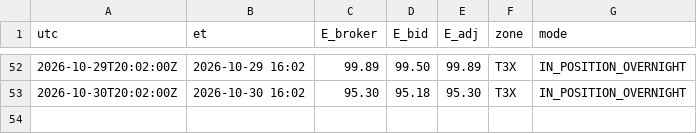
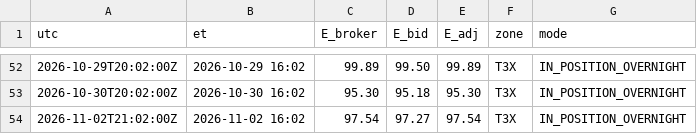
Before and after one commit to mfa8/test-trading, a CSV file: trader/equity.csv, drawn as a sheet; only a part is shown, gaps mark what is left out; the diff names each change by its address in the sheet, - before the commit and + after, or states it on an @@ line.

```diff
--- a/trader/equity.csv
+++ b/trader/equity.csv
+row 54: 2026-11-02T21:02:00Z | 2026-11-02 16:02 | 97.54 | 97.27 | 97.54 | T3X | IN_POSITION_OVERNIGHT
```
Also changed, not shown: 3 other files.
